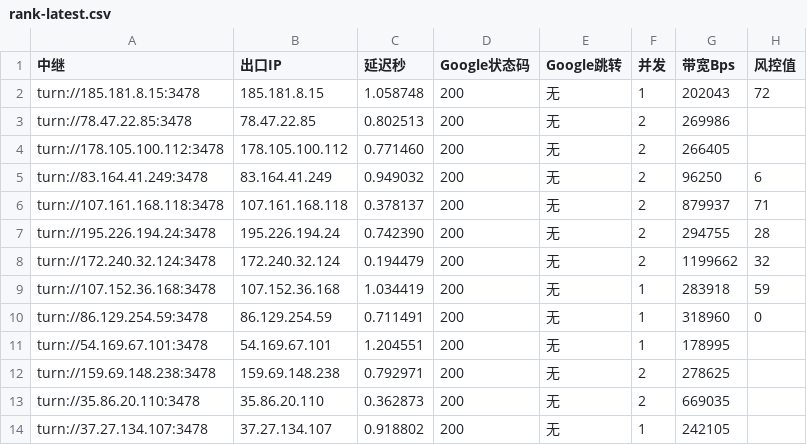
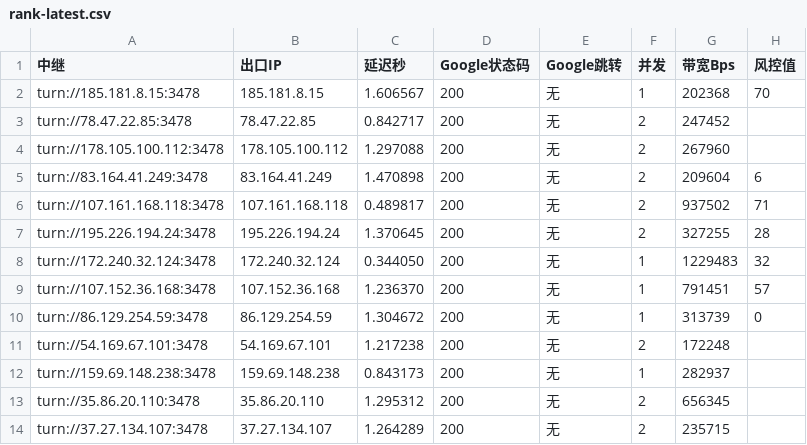
Before and after one commit to lc69282940/gh-turnrank, a CSV file: rank/rank-latest.csv, drawn as a sheet; only a part is shown; the diff covers the shown part only; the diff names each change by its address in the sheet, - before the commit and + after, or states it on an @@ line.

```diff
--- a/rank/rank-latest.csv
+++ b/rank/rank-latest.csv
-C2 (延迟秒): 1.058748
+C2 (延迟秒): 1.606567
-G2 (带宽Bps): 202043
+G2 (带宽Bps): 202368
-H2 (风控值): 72
+H2 (风控值): 70
-C3 (延迟秒): 0.802513
+C3 (延迟秒): 0.842717
-G3 (带宽Bps): 269986
+G3 (带宽Bps): 247452
-C4 (延迟秒): 0.771460
+C4 (延迟秒): 1.297088
-G4 (带宽Bps): 266405
+G4 (带宽Bps): 267960
-C5 (延迟秒): 0.949032
+C5 (延迟秒): 1.470898
-G5 (带宽Bps): 96250
+G5 (带宽Bps): 209604
-C6 (延迟秒): 0.378137
+C6 (延迟秒): 0.489817
-G6 (带宽Bps): 879937
+G6 (带宽Bps): 937502
-C7 (延迟秒): 0.742390
+C7 (延迟秒): 1.370645
-G7 (带宽Bps): 294755
+G7 (带宽Bps): 327255
-C8 (延迟秒): 0.194479
+C8 (延迟秒): 0.344050
-F8 (并发): 2
+F8 (并发): 1
-G8 (带宽Bps): 1199662
+G8 (带宽Bps): 1229483
-C9 (延迟秒): 1.034419
+C9 (延迟秒): 1.236370
-G9 (带宽Bps): 283918
+G9 (带宽Bps): 791451
-H9 (风控值): 59
+H9 (风控值): 57
-C10 (延迟秒): 0.711491
+C10 (延迟秒): 1.304672
-G10 (带宽Bps): 318960
+G10 (带宽Bps): 313739
-C11 (延迟秒): 1.204551
+C11 (延迟秒): 1.217238
-F11 (并发): 1
+F11 (并发): 2
-G11 (带宽Bps): 178995
+G11 (带宽Bps): 172248
-C12 (延迟秒): 0.792971
+C12 (延迟秒): 0.843173
-F12 (并发): 2
+F12 (并发): 1
-G12 (带宽Bps): 278625
+G12 (带宽Bps): 282937
-C13 (延迟秒): 0.362873
+C13 (延迟秒): 1.295312
-G13 (带宽Bps): 669035
+G13 (带宽Bps): 656345
-C14 (延迟秒): 0.918802
+C14 (延迟秒): 1.264289
-F14 (并发): 1
+F14 (并发): 2
-G14 (带宽Bps): 242105
+G14 (带宽Bps): 235715
```
Also changed, not shown: 32 edited cells elsewhere in this file.
